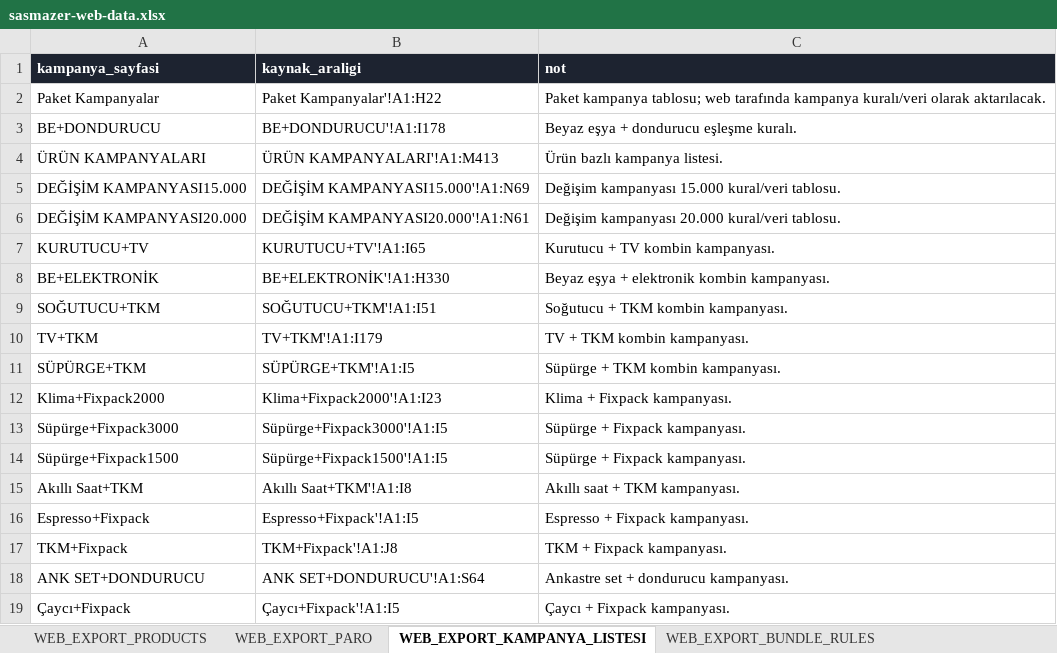
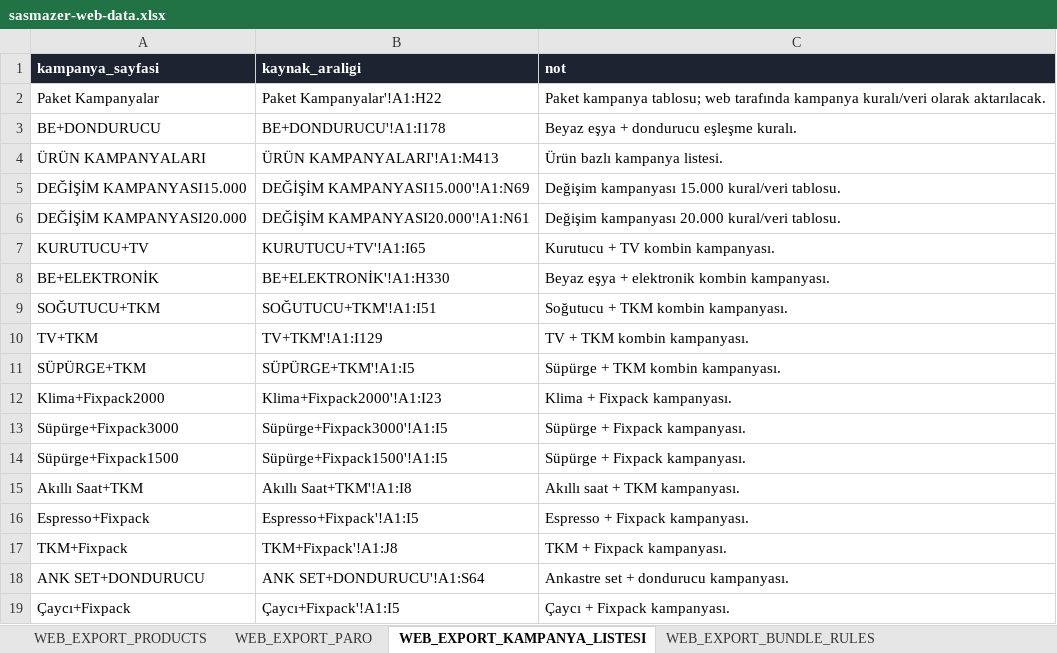
Before and after one commit to izzetsasmazer/sasmazer-teklif-sistemi, an Excel workbook: sasmazer-web-data.xlsx, sheet WEB_EXPORT_KAMPANYA_LISTESI, drawn as a sheet; values as stored, in another font and other column widths than the file's, no borders; the diff names each change by its address in the sheet, - before the commit and + after, or states it on an @@ line.

```diff
--- a/sasmazer-web-data.xlsx (sheet WEB_EXPORT_KAMPANYA_LISTESI)
+++ b/sasmazer-web-data.xlsx (sheet WEB_EXPORT_KAMPANYA_LISTESI)
-B10 (kaynak_araligi): TV+TKM'!A1:I179
+B10 (kaynak_araligi): TV+TKM'!A1:I129
```
Also changed, not shown: sheet WEB_EXPORT_PRODUCTS, sheet WEB_EXPORT_PARO, sheet WEB_EXPORT_BUNDLE_RULES.
